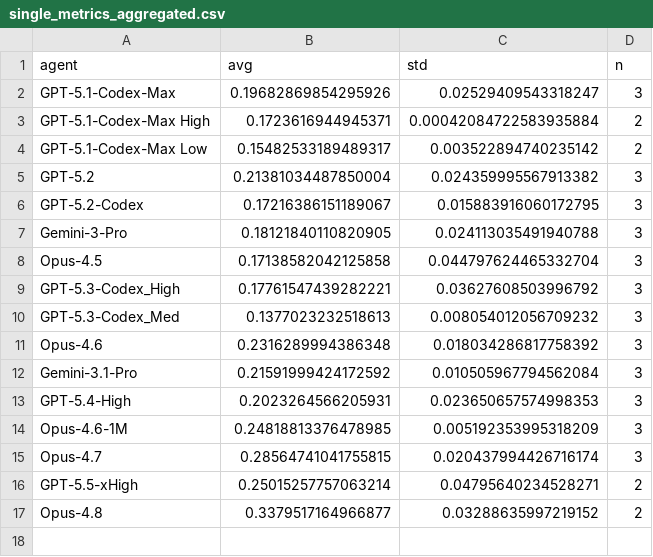
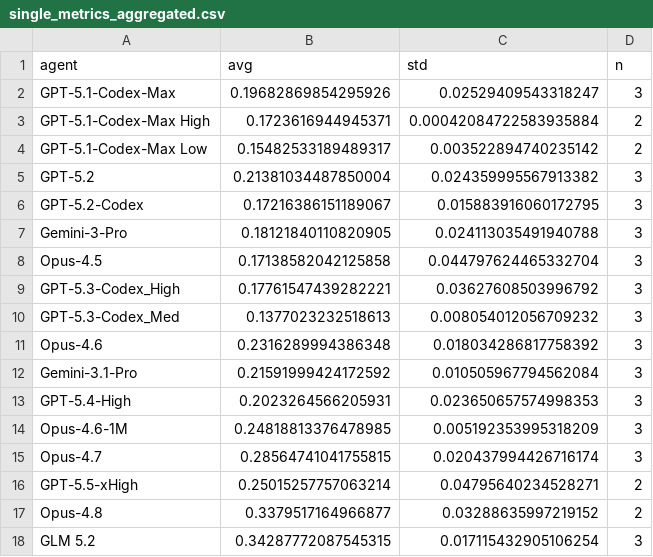
Before and after one commit to aisa-group/posttrainbench-website, a CSV file: data/single_metrics_aggregated.csv, drawn as a sheet.

```diff
--- a/data/single_metrics_aggregated.csv
+++ b/data/single_metrics_aggregated.csv
@@ -17 +17,2 @@ GPT-5.5-xHigh,0.25015257757063214,0.04795640234528271,2
 Opus-4.8,0.3379517164966877,0.03288635997219152,2
+GLM 5.2,0.34287772087545315,0.017115432905106254,3
```
Also changed, not shown: data/time_aggregated.csv, 7 other files.
